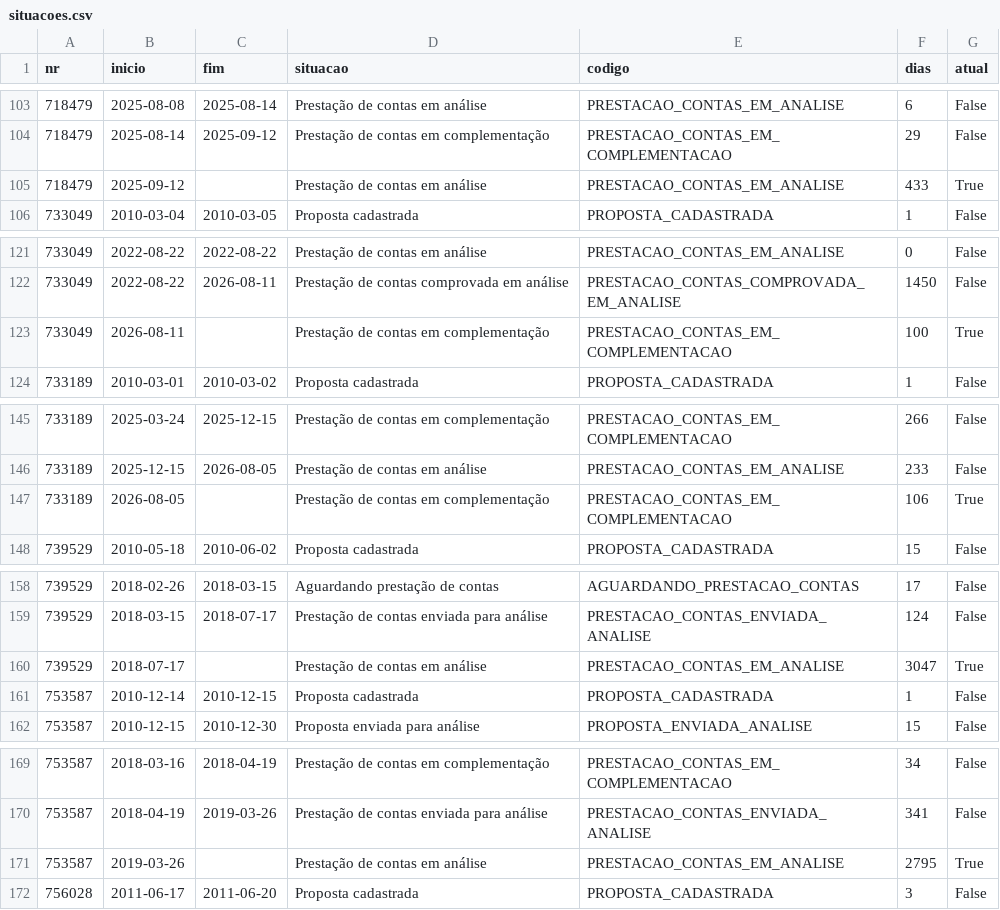
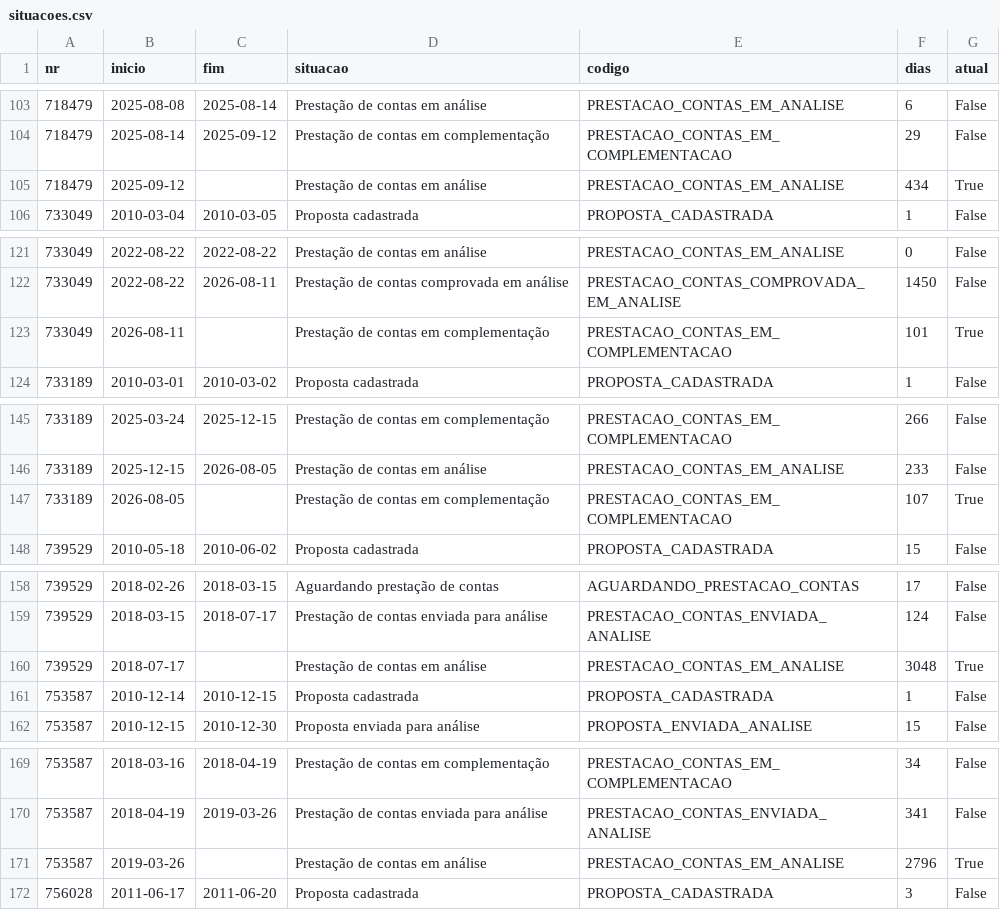
Before and after one commit to CleytonDM/painel-cisternas, a CSV file: dados/situacoes.csv, drawn as a sheet; only a part is shown, gaps mark what is left out; the diff covers the shown part only.

```diff
--- a/dados/situacoes.csv
+++ b/dados/situacoes.csv
@@ -104,3 +104,3 @@ nr,inicio,fim,situacao,codigo,dias,atual
 718479,2025-08-14,2025-09-12,Prestação de contas em complementação,PRESTACAO_CONTAS_EM_COMPLEMENTACAO,29,False
-718479,2025-09-12,,Prestação de contas em análise,PRESTACAO_CONTAS_EM_ANALISE,433,True
+718479,2025-09-12,,Prestação de contas em análise,PRESTACAO_CONTAS_EM_ANALISE,434,True
 733049,2010-03-04,2010-03-05,Proposta cadastrada,PROPOSTA_CADASTRADA,1,False
@@ -122,3 +122,3 @@ nr,inicio,fim,situacao,codigo,dias,atual
 733049,2022-08-22,2026-08-11,Prestação de contas comprovada em análise,PRESTACAO_CONTAS_COMPROVADA_EM_ANALISE,1450,False
-733049,2026-08-11,,Prestação de contas em complementação,PRESTACAO_CONTAS_EM_COMPLEMENTACAO,100,True
+733049,2026-08-11,,Prestação de contas em complementação,PRESTACAO_CONTAS_EM_COMPLEMENTACAO,101,True
 733189,2010-03-01,2010-03-02,Proposta cadastrada,PROPOSTA_CADASTRADA,1,False
@@ -146,3 +146,3 @@ nr,inicio,fim,situacao,codigo,dias,atual
 733189,2025-12-15,2026-08-05,Prestação de contas em análise,PRESTACAO_CONTAS_EM_ANALISE,233,False
-733189,2026-08-05,,Prestação de contas em complementação,PRESTACAO_CONTAS_EM_COMPLEMENTACAO,106,True
+733189,2026-08-05,,Prestação de contas em complementação,PRESTACAO_CONTAS_EM_COMPLEMENTACAO,107,True
 739529,2010-05-18,2010-06-02,Proposta cadastrada,PROPOSTA_CADASTRADA,15,False
@@ -159,3 +159,3 @@ nr,inicio,fim,situacao,codigo,dias,atual
 739529,2018-03-15,2018-07-17,Prestação de contas enviada para análise,PRESTACAO_CONTAS_ENVIADA_ANALISE,124,False
-739529,2018-07-17,,Prestação de contas em análise,PRESTACAO_CONTAS_EM_ANALISE,3047,True
+739529,2018-07-17,,Prestação de contas em análise,PRESTACAO_CONTAS_EM_ANALISE,3048,True
 753587,2010-12-14,2010-12-15,Proposta cadastrada,PROPOSTA_CADASTRADA,1,False
@@ -170,3 +170,3 @@ nr,inicio,fim,situacao,codigo,dias,atual
 753587,2018-04-19,2019-03-26,Prestação de contas enviada para análise,PRESTACAO_CONTAS_ENVIADA_ANALISE,341,False
-753587,2019-03-26,,Prestação de contas em análise,PRESTACAO_CONTAS_EM_ANALISE,2795,True
+753587,2019-03-26,,Prestação de contas em análise,PRESTACAO_CONTAS_EM_ANALISE,2796,True
 756028,2011-06-17,2011-06-20,Proposta cadastrada,PROPOSTA_CADASTRADA,3,False
```
Also changed, not shown: 1 added row and 62 edited cells elsewhere in this file, dados/execucao.csv, dados/historico_saldo.csv, 5 other files.
